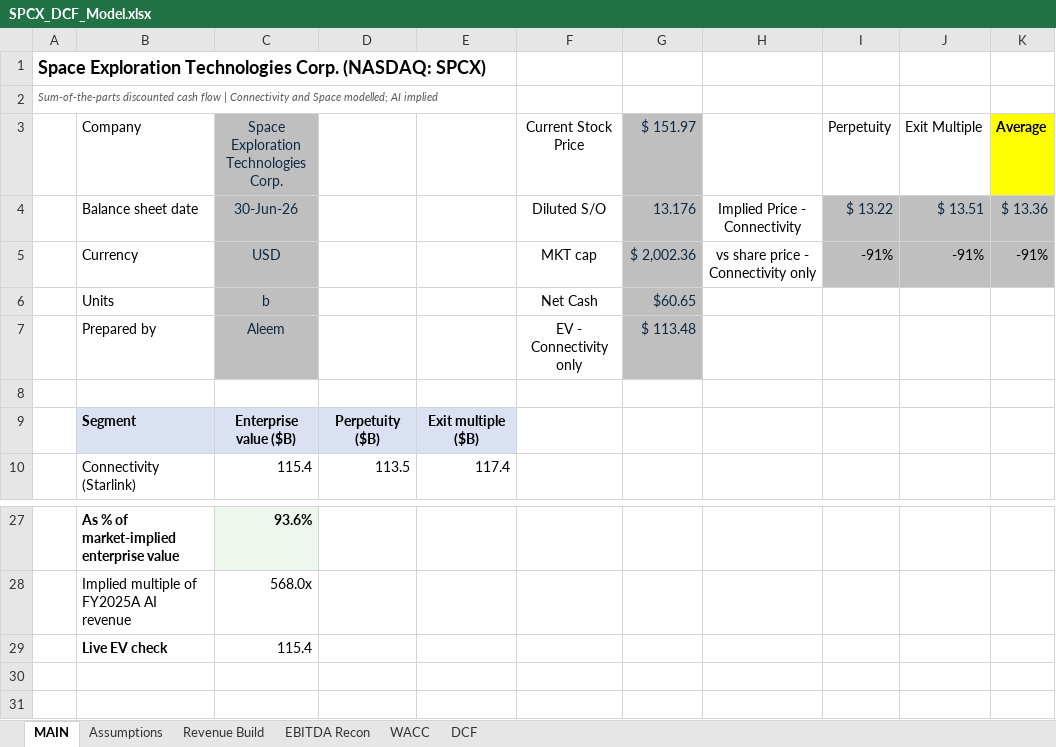
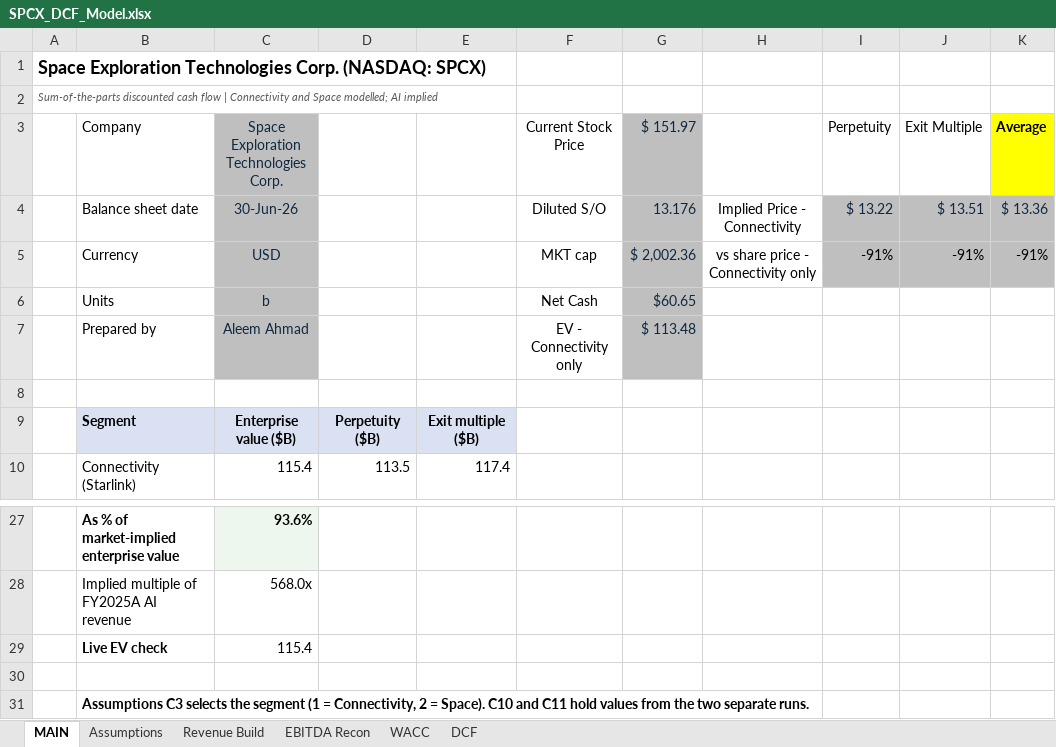
Before and after one commit to aleemahmad101/dcf-model, an Excel workbook: SPCX_DCF_Model.xlsx, sheet MAIN, drawn as a sheet; only a part is shown, gaps mark what is left out; values as stored, in another font and other column widths than the file's, no borders; conditional formats not drawn; the diff names each change by its address in the sheet, - before the commit and + after, or states it on an @@ line.

Commit message:
Add files via upload

```diff
--- a/SPCX_DCF_Model.xlsx (sheet MAIN)
+++ b/SPCX_DCF_Model.xlsx (sheet MAIN)
-C7: Aleem
+C7: Aleem Ahmad
+row 30: (empty)
+row 31:  | Assumptions C3 selects the segment (1 = Connectivity, 2 = Space). C10 and C11 hold values from the two separate runs.
```
